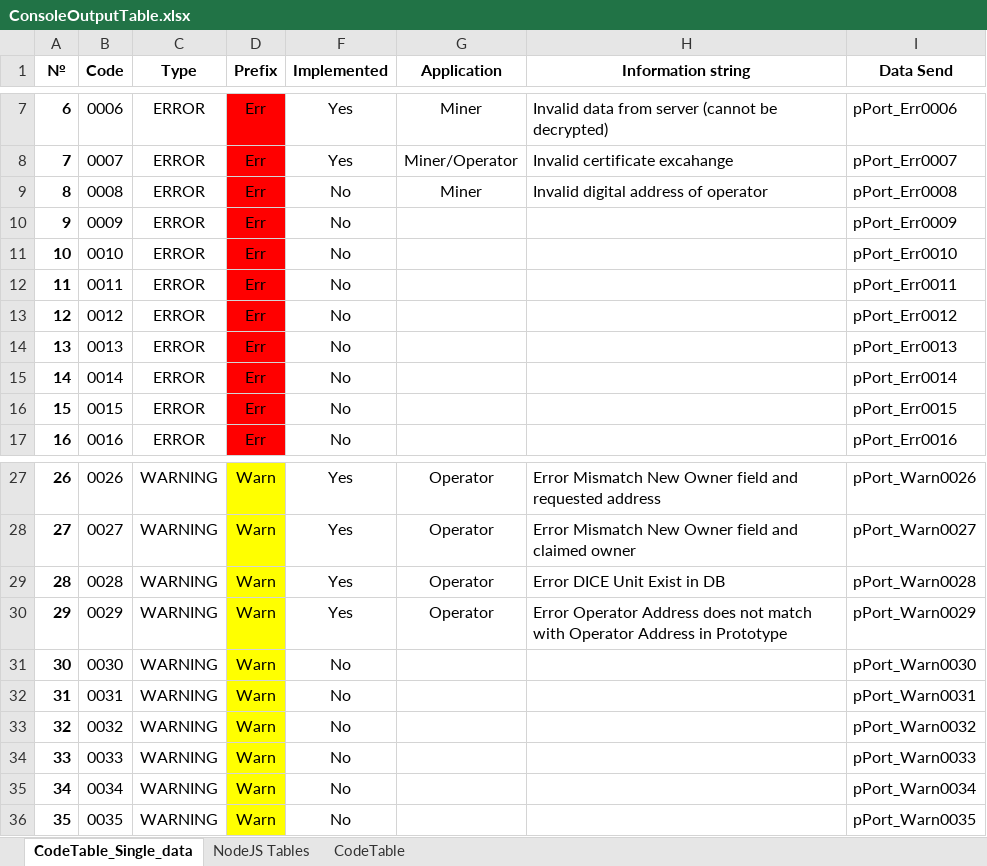
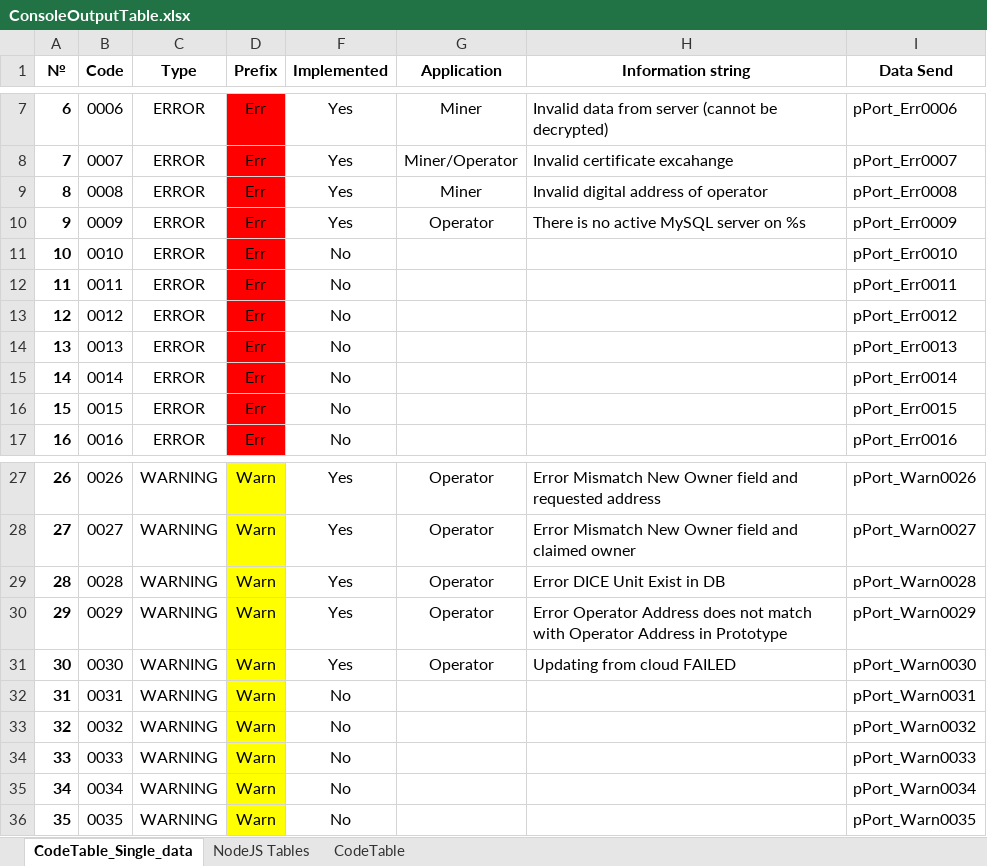
Before and after one commit to DICE-Money/DICE-Cli-Core, an Excel workbook: docs/ConsoleOutputTable.xlsx, sheet CodeTable_Single_data, drawn as a sheet; only a part is shown, gaps mark what is left out; values as stored, in another font and other column widths than the file's, no borders; the diff names each change by its address in the sheet, - before the commit and + after, or states it on an @@ line.

```diff
--- a/docs/ConsoleOutputTable.xlsx (sheet CodeTable_Single_data)
+++ b/docs/ConsoleOutputTable.xlsx (sheet CodeTable_Single_data)
-F9:F10 (Implemented): No
+F9:F10 (Implemented): Yes
-G10 (Application): (empty)
+G10 (Application): Operator
-H10 (Information string): (empty)
+H10 (Information string): There is no active MySQL server on %s
-F31 (Implemented): No
+F31 (Implemented): Yes
-G31 (Application): (empty)
+G31 (Application): Operator
-H31 (Information string): (empty)
+H31 (Information string): Updating from cloud FAILED
```
Also changed, not shown: sheet NodeJS Tables, hidden cells, 5 other files.
